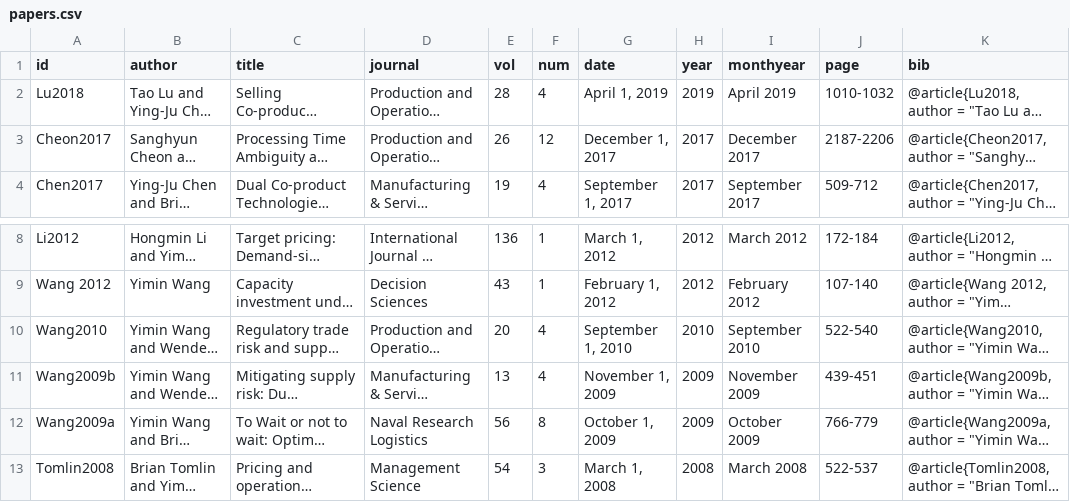
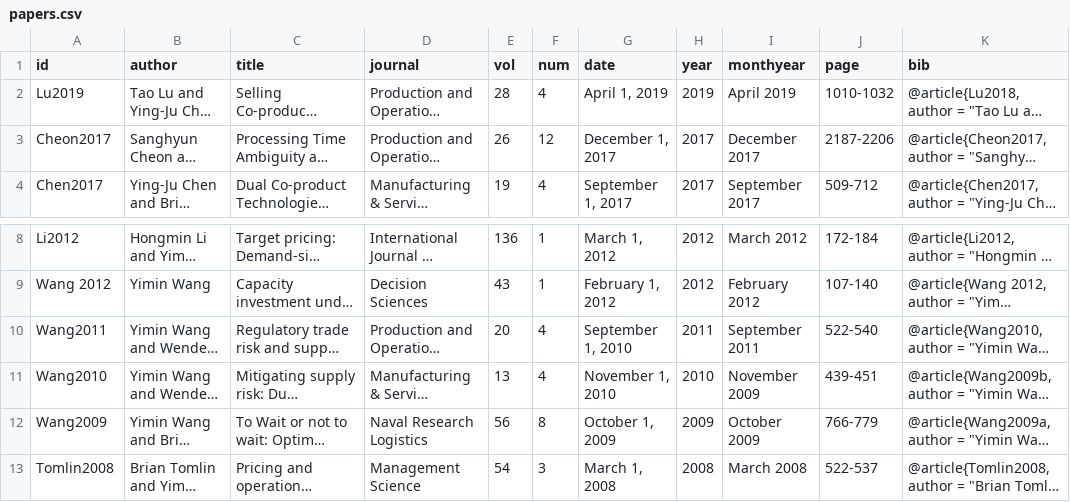
Before and after one commit to ytyimin/tart-cherry, a CSV file: _data/papers.csv, drawn as a sheet; only a part is shown, gaps mark what is left out; long unchanged cells end in …; the diff names each change by its address in the sheet, - before the commit and + after, or states it on an @@ line.

Commit message:
Update papers.csv

```diff
--- a/_data/papers.csv
+++ b/_data/papers.csv
-A2 (id): Lu2018
+A2 (id): Lu2019
-A10 (id): Wang2010
+A10 (id): Wang2011
-H10 (year): 2010
+H10 (year): 2011
-I10 (monthyear): September 2010
+I10 (monthyear): September 2011
-A11 (id): Wang2009b
+A11 (id): Wang2010
-G11 (date): November 1, 2009
+G11 (date): November 1, 2010
-H11 (year): 2009
+H11 (year): 2010
-A12 (id): Wang2009a
+A12 (id): Wang2009
```
